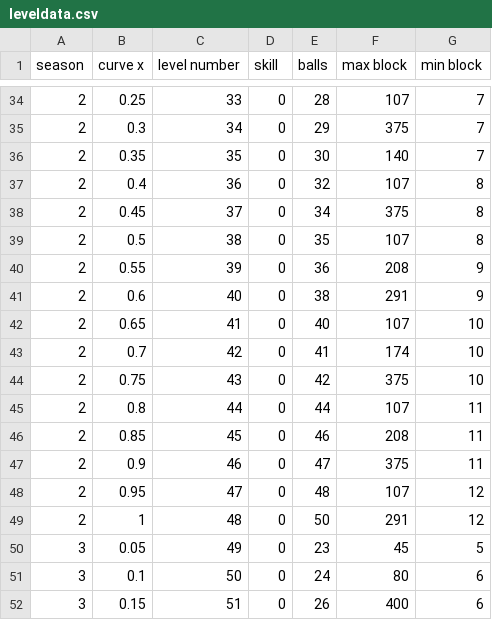
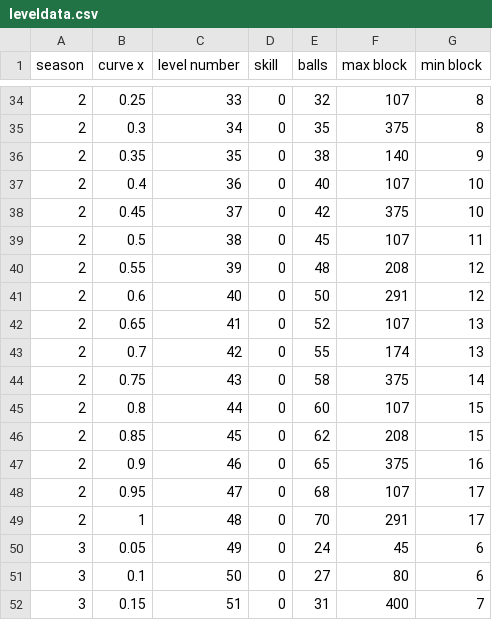
Before and after one commit to seganx/ameza, a CSV file: Configs/leveldata.csv, drawn as a sheet; only a part is shown, gaps mark what is left out; the diff covers the shown part only.

```diff
--- a/Configs/leveldata.csv
+++ b/Configs/leveldata.csv
@@ -34,19 +34,19 @@ season,curve x,level number,skill,balls,max block,min block
-2,0.25,33,0,28,107,7
-2,0.3,34,0,29,375,7
-2,0.35,35,0,30,140,7
-2,0.4,36,0,32,107,8
-2,0.45,37,0,34,375,8
-2,0.5,38,0,35,107,8
-2,0.55,39,0,36,208,9
-2,0.6,40,0,38,291,9
-2,0.65,41,0,40,107,10
-2,0.7,42,0,41,174,10
-2,0.75,43,0,42,375,10
-2,0.8,44,0,44,107,11
-2,0.85,45,0,46,208,11
-2,0.9,46,0,47,375,11
-2,0.95,47,0,48,107,12
-2,1,48,0,50,291,12
-3,0.05,49,0,23,45,5
-3,0.1,50,0,24,80,6
-3,0.15,51,0,26,400,6
+2,0.25,33,0,32,107,8
+2,0.3,34,0,35,375,8
+2,0.35,35,0,38,140,9
+2,0.4,36,0,40,107,10
+2,0.45,37,0,42,375,10
+2,0.5,38,0,45,107,11
+2,0.55,39,0,48,208,12
+2,0.6,40,0,50,291,12
+2,0.65,41,0,52,107,13
+2,0.7,42,0,55,174,13
+2,0.75,43,0,58,375,14
+2,0.8,44,0,60,107,15
+2,0.85,45,0,62,208,15
+2,0.9,46,0,65,375,16
+2,0.95,47,0,68,107,17
+2,1,48,0,70,291,17
+3,0.05,49,0,24,45,6
+3,0.1,50,0,27,80,6
+3,0.15,51,0,31,400,7
```
Also changed, not shown: 108 edited cells elsewhere in this file, 26 other files.
